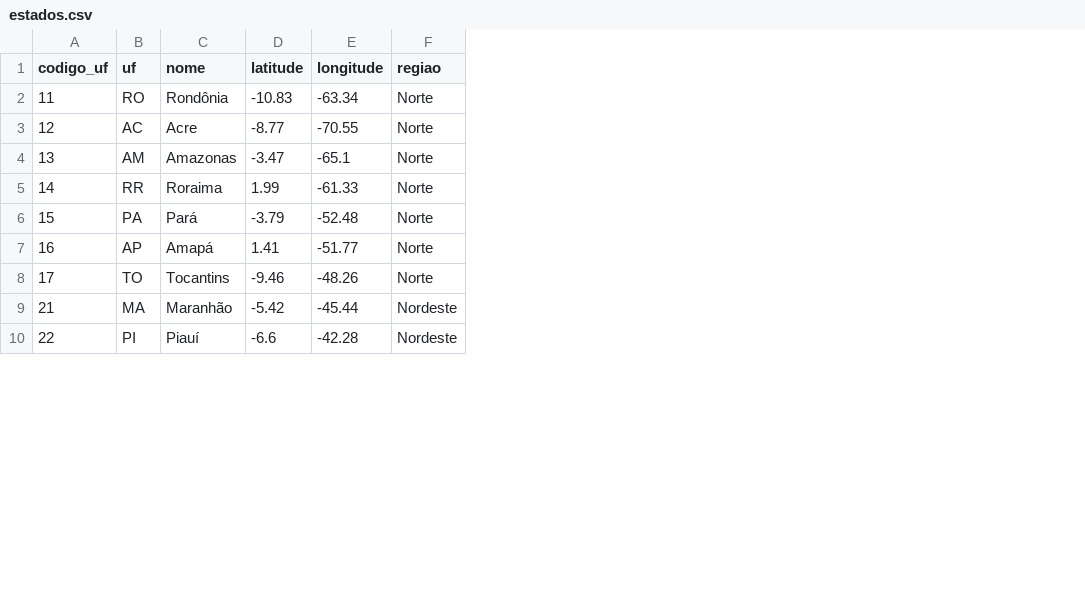
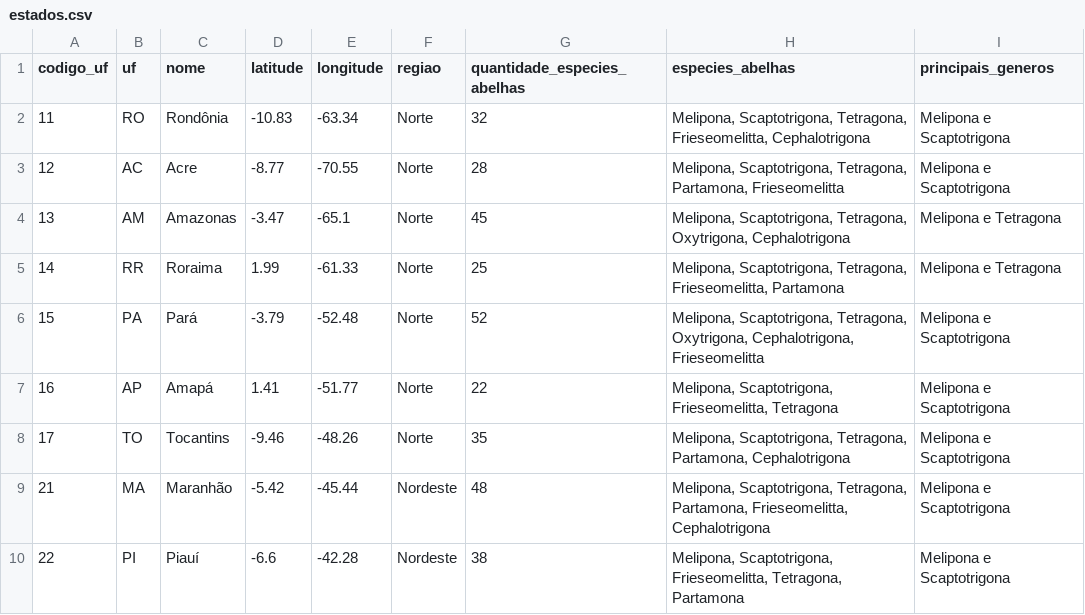
Before and after one commit to amaurialmeida/stingless-bee-observatory-br, a CSV file: estados.csv, drawn as a sheet; only a part is shown; the diff names each change by its address in the sheet, - before the commit and + after, or states it on an @@ line.

```diff
--- a/estados.csv
+++ b/estados.csv
+column G (quantidade_especies_abelhas), rows 2-10: 32 | 28 | 45 | 25 | 52 | 22 | 35 | 48 | 38
+column H (especies_abelhas), rows 2-10: Melipona, Scaptotrigona, Tetragona, Frieseomelitta, Cephalotrigona | Melipona, Scaptotrigona, Tetragona, Partamona, Frieseomelitta | Melipona, Scaptotrigona, Tetragona, Oxytrigona, Cephalotrigona | Melipona, Scaptotrigona, Tetragona, Frieseomelitta, Partamona | Melipona, Scaptotrigona, Tetragona, Oxytrigona, Cephalotrigona, Frieseomelitta | Melipona, Scaptotrigona, Frieseomelitta, Tetragona | Melipona, Scaptotrigona, Tetragona, Partamona, Cephalotrigona | Melipona, Scaptotrigona, Tetragona, Partamona, Frieseomelitta, Cephalotrigona | Melipona, Scaptotrigona, Frieseomelitta, Tetragona, Partamona
+column I (principais_generos), rows 2-10: Melipona e Scaptotrigona | Melipona e Scaptotrigona | Melipona e Tetragona | Melipona e Tetragona | Melipona e Scaptotrigona | Melipona e Scaptotrigona | Melipona e Scaptotrigona | Melipona e Scaptotrigona | Melipona e Scaptotrigona
```
Also changed, not shown: 1 other file.
